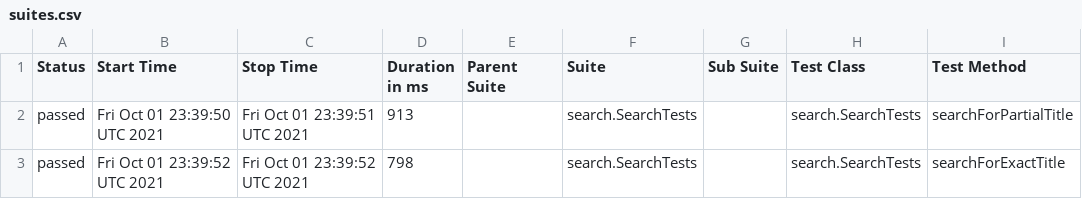
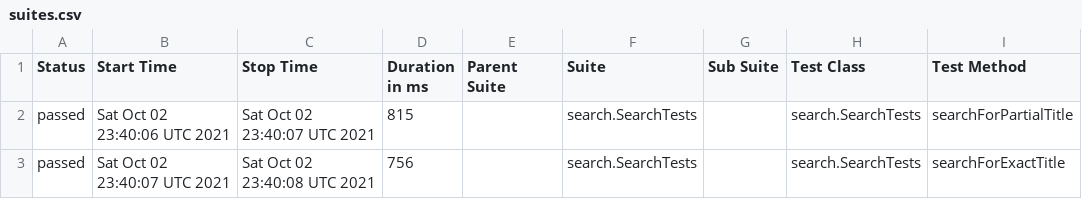
Before and after one commit to reinaldorossetti/playwright-java, a CSV file: chromium/data/suites.csv, drawn as a sheet; only a part is shown; the diff names each change by its address in the sheet, - before the commit and + after, or states it on an @@ line.

```diff
--- a/chromium/data/suites.csv
+++ b/chromium/data/suites.csv
-B2 (Start Time): Fri Oct 01 23:39:50 UTC 2021
+B2 (Start Time): Sat Oct 02 23:40:06 UTC 2021
-C2 (Stop Time): Fri Oct 01 23:39:51 UTC 2021
+C2 (Stop Time): Sat Oct 02 23:40:07 UTC 2021
-D2 (Duration in ms): 913
+D2 (Duration in ms): 815
-B3 (Start Time): Fri Oct 01 23:39:52 UTC 2021
+B3 (Start Time): Sat Oct 02 23:40:07 UTC 2021
-C3 (Stop Time): Fri Oct 01 23:39:52 UTC 2021
+C3 (Stop Time): Sat Oct 02 23:40:08 UTC 2021
-D3 (Duration in ms): 798
+D3 (Duration in ms): 756
```
Also changed, not shown: 17 other files.
